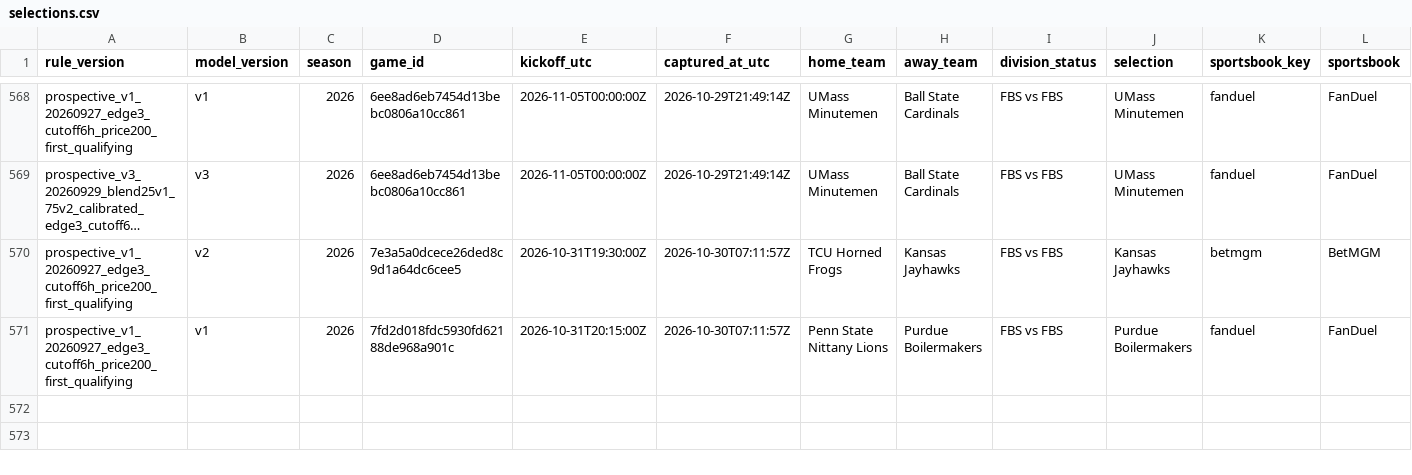
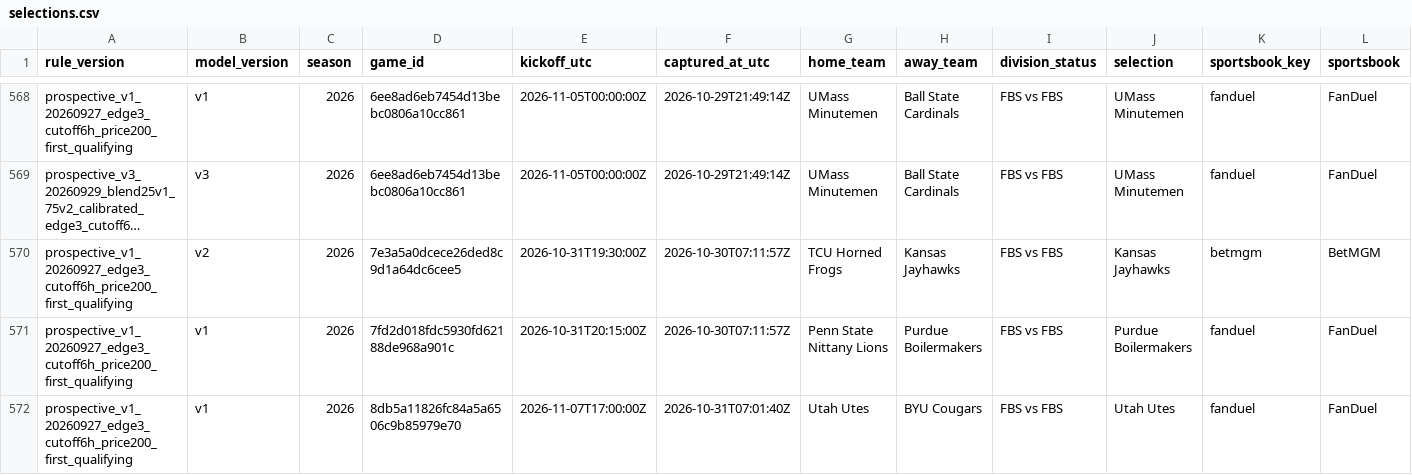
Before and after one commit to JarzCFB/codi-cfb-dashboard, a CSV file: prospective/selections.csv, drawn as a sheet; only a part is shown, gaps mark what is left out; long unchanged cells end in …; rows hold the shown columns only; the diff names each change by its address in the sheet, - before the commit and + after, or states it on an @@ line.

```diff
--- a/prospective/selections.csv
+++ b/prospective/selections.csv
+row 572: prospective_v1_20260927_edge3_cutoff6h_price200_first_qualifying | v1 | 2026 | 8db5a11826fc84a5a6506c9b85979e70 | 2026-11-07T17:00:00Z | 2026-10-31T07:01:40Z | Utah Utes | BYU Cougars | FBS vs FBS | Utah Utes | fanduel | FanDuel
```
Also changed, not shown: 2 other files.
